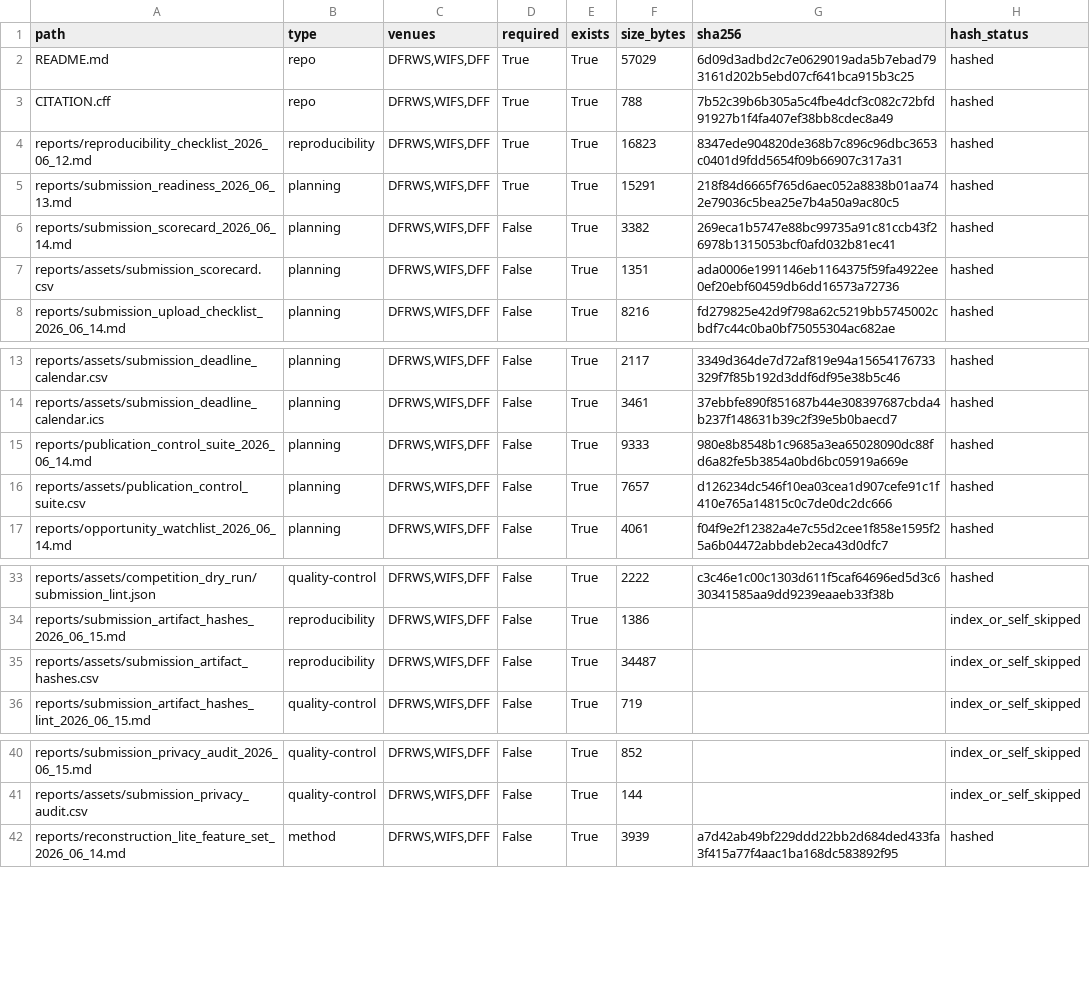
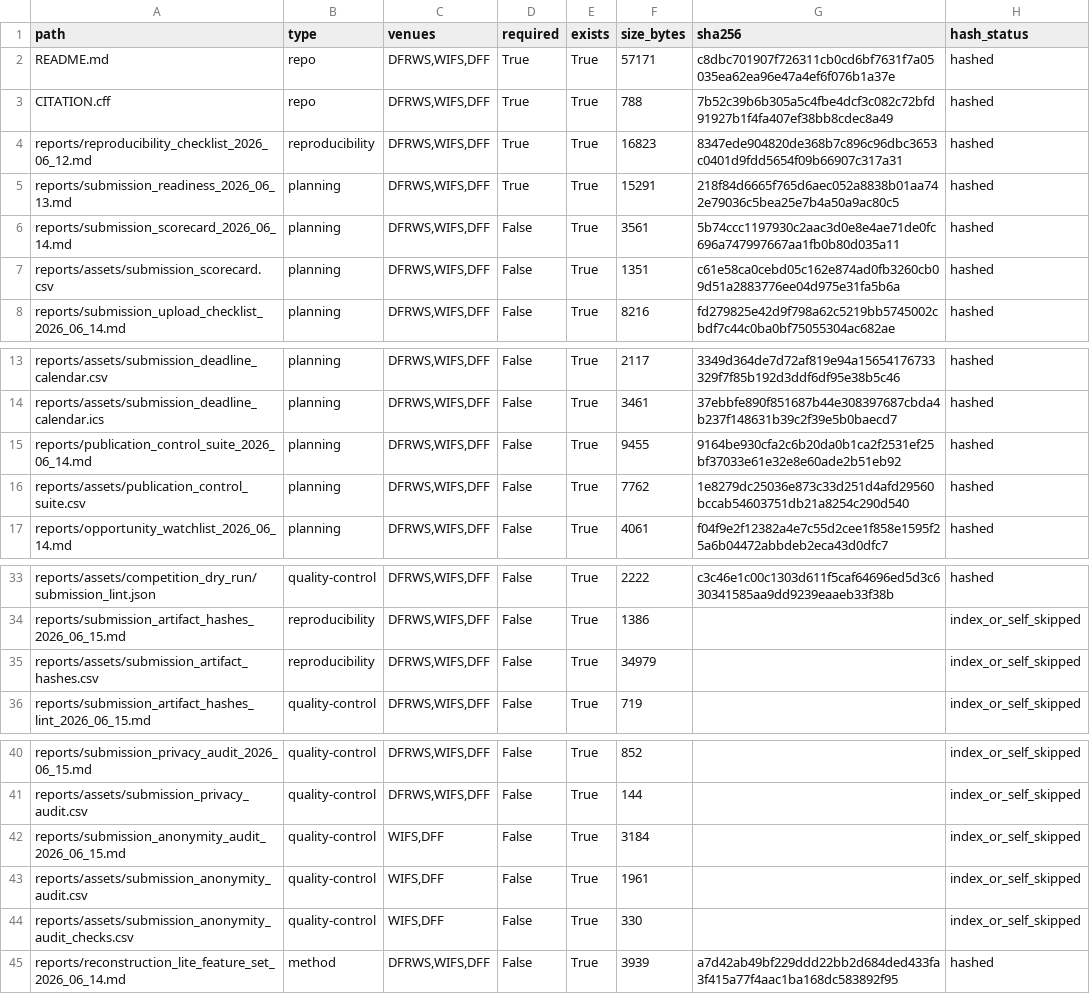
Before and after one commit to DrStrangel0ve/ai-image-forensics-comparison, a CSV file: reports/assets/submission_artifact_hashes.csv, drawn as a sheet; only a part is shown, gaps mark what is left out.

```diff
--- a/reports/assets/submission_artifact_hashes.csv
+++ b/reports/assets/submission_artifact_hashes.csv
@@ -1,3 +1,3 @@
 path,type,venues,required,exists,size_bytes,sha256,hash_status
-README.md,repo,"DFRWS,WIFS,DFF",True,True,57029,6d09d3adbd2c7e0629019ada5b7ebad793161d202b5ebd07cf641bca915b3c25,hashed
+README.md,repo,"DFRWS,WIFS,DFF",True,True,57171,c8dbc701907f726311cb0cd6bf7631f7a05035ea62ea96e47a4ef6f076b1a37e,hashed
 CITATION.cff,repo,"DFRWS,WIFS,DFF",True,True,788,7b52c39b6b305a5c4fbe4dcf3c082c72bfd91927b1f4fa407ef38bb8cdec8a49,hashed
@@ -5,4 +5,4 @@ reports/reproducibility_checklist_2026_06_12.md,reproducibility,"DFRWS,WIFS,DFF"
 reports/submission_readiness_2026_06_13.md,planning,"DFRWS,WIFS,DFF",True,True,15291,218f84d6665f765d6aec052a8838b01aa742e79036c5bea25e7b4a50a9ac80c5,hashed
-reports/submission_scorecard_2026_06_14.md,planning,"DFRWS,WIFS,DFF",False,True,3382,269eca1b5747e88bc99735a91c81ccb43f26978b1315053bcf0afd032b81ec41,hashed
-reports/assets/submission_scorecard.csv,planning,"DFRWS,WIFS,DFF",False,True,1351,ada0006e1991146eb1164375f59fa4922ee0ef20ebf60459db6dd16573a72736,hashed
+reports/submission_scorecard_2026_06_14.md,planning,"DFRWS,WIFS,DFF",False,True,3561,5b74ccc1197930c2aac3d0e8e4ae71de0fc696a747997667aa1fb0b80d035a11,hashed
+reports/assets/submission_scorecard.csv,planning,"DFRWS,WIFS,DFF",False,True,1351,c61e58ca0cebd05c162e874ad0fb3260cb09d51a2883776ee04d975e31fa5b6a,hashed
 reports/submission_upload_checklist_2026_06_14.md,planning,"DFRWS,WIFS,DFF",False,True,8216,fd279825e42d9f798a62c5219bb5745002cbdf7c44c0ba0bf75055304ac682ae,hashed
@@ -14,4 +14,4 @@ reports/assets/submission_deadline_calendar.csv,planning,"DFRWS,WIFS,DFF",False,
 reports/assets/submission_deadline_calendar.ics,planning,"DFRWS,WIFS,DFF",False,True,3461,37ebbfe890f851687b44e308397687cbda4b237f148631b39c2f39e5b0baecd7,hashed
-reports/publication_control_suite_2026_06_14.md,planning,"DFRWS,WIFS,DFF",False,True,9333,980e8b8548b1c9685a3ea65028090dc88fd6a82fe5b3854a0bd6bc05919a669e,hashed
-reports/assets/publication_control_suite.csv,planning,"DFRWS,WIFS,DFF",False,True,7657,d126234dc546f10ea03cea1d907cefe91c1f410e765a14815c0c7de0dc2dc666,hashed
+reports/publication_control_suite_2026_06_14.md,planning,"DFRWS,WIFS,DFF",False,True,9455,9164be930cfa2c6b20da0b1ca2f2531ef25bf37033e61e32e8e60ade2b51eb92,hashed
+reports/assets/publication_control_suite.csv,planning,"DFRWS,WIFS,DFF",False,True,7762,1e8279dc25036e873c33d251d4afd29560bccab54603751db21a8254c290d540,hashed
 reports/opportunity_watchlist_2026_06_14.md,planning,"DFRWS,WIFS,DFF",False,True,4061,f04f9e2f12382a4e7c55d2cee1f858e1595f25a6b04472abbdeb2eca43d0dfc7,hashed
@@ -34,3 +34,3 @@ reports/assets/competition_dry_run/submission_lint.json,quality-control,"DFRWS,W
 reports/submission_artifact_hashes_2026_06_15.md,reproducibility,"DFRWS,WIFS,DFF",False,True,1386,,index_or_self_skipped
-reports/assets/submission_artifact_hashes.csv,reproducibility,"DFRWS,WIFS,DFF",False,True,34487,,index_or_self_skipped
+reports/assets/submission_artifact_hashes.csv,reproducibility,"DFRWS,WIFS,DFF",False,True,34979,,index_or_self_skipped
 reports/submission_artifact_hashes_lint_2026_06_15.md,quality-control,"DFRWS,WIFS,DFF",False,True,719,,index_or_self_skipped
@@ -41,2 +41,5 @@ reports/submission_privacy_audit_2026_06_15.md,quality-control,"DFRWS,WIFS,DFF",
 reports/assets/submission_privacy_audit.csv,quality-control,"DFRWS,WIFS,DFF",False,True,144,,index_or_self_skipped
+reports/submission_anonymity_audit_2026_06_15.md,quality-control,"WIFS,DFF",False,True,3184,,index_or_self_skipped
+reports/assets/submission_anonymity_audit.csv,quality-control,"WIFS,DFF",False,True,1961,,index_or_self_skipped
+reports/assets/submission_anonymity_audit_checks.csv,quality-control,"WIFS,DFF",False,True,330,,index_or_self_skipped
 reports/reconstruction_lite_feature_set_2026_06_14.md,method,"DFRWS,WIFS,DFF",False,True,3939,a7d42ab49bf229ddd22bb2d684ded433fa3f415a77f4aac1ba168dc583892f95,hashed
```
Also changed, not shown: reports/assets/publication_control_suite.csv, reports/assets/submission_artifact_hashes_lint.csv, 20 other files.
